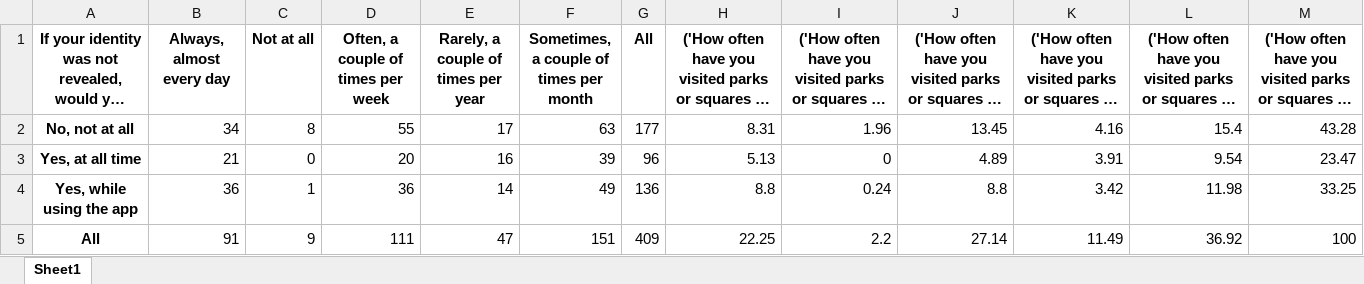
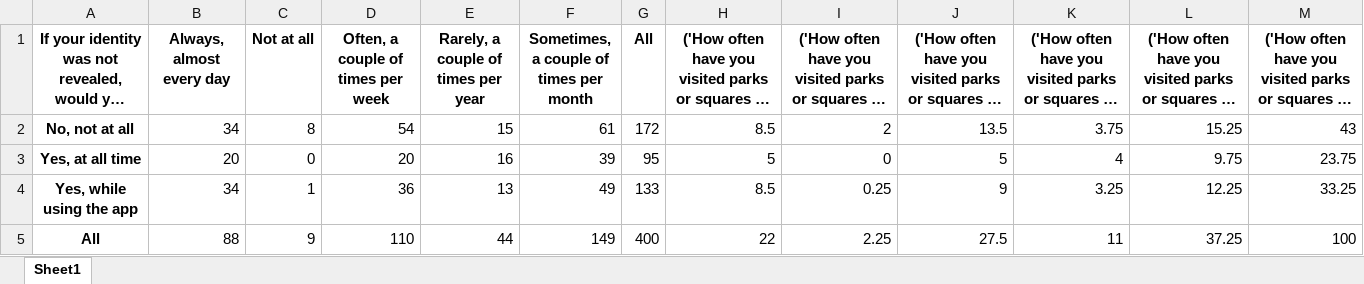
Before and after one commit to lilimatic/greenspace, an Excel workbook: tables/crosstab/crosstab_app_time/revealed, VS visited.xlsx, sheet Sheet1, drawn as a sheet; long unchanged cells end in …; values as stored, in another font and other column widths than the file's, no borders; the diff names each change by its address in the sheet, - before the commit and + after, or states it on an @@ line.

```diff
--- a/tables/crosstab/crosstab_app_time/revealed, VS visited.xlsx (sheet Sheet1)
+++ b/tables/crosstab/crosstab_app_time/revealed, VS visited.xlsx (sheet Sheet1)
-D2: 55
+D2: 54
-E2: 17
+E2: 15
-F2: 63
+F2: 61
-G2 (All): 177
+G2 (All): 172
-H2: 8.31
+H2: 8.5
-I2: 1.96
+I2: 2
-J2: 13.45
+J2: 13.5
-K2: 4.16
+K2: 3.75
-L2: 15.4
+L2: 15.25
-M2: 43.28
+M2: 43
-B3 (Always, almost every day): 21
+B3 (Always, almost every day): 20
-G3 (All): 96
+G3 (All): 95
-H3: 5.13
+H3: 5
-J3: 4.89
+J3: 5
-K3: 3.91
+K3: 4
-L3: 9.54
+L3: 9.75
-M3: 23.47
+M3: 23.75
-B4 (Always, almost every day): 36
+B4 (Always, almost every day): 34
-E4: 14
+E4: 13
-G4 (All): 136
+G4 (All): 133
-H4: 8.8
+H4: 8.5
-I4: 0.24
+I4: 0.25
-J4: 8.8
+J4: 9
-K4: 3.42
+K4: 3.25
-L4: 11.98
+L4: 12.25
-B5 (Always, almost every day): 91
+B5 (Always, almost every day): 88
-D5: 111
+D5: 110
-E5: 47
+E5: 44
-F5: 151
+F5: 149
-G5 (All): 409
+G5 (All): 400
-H5: 22.25
+H5: 22
-I5: 2.2
+I5: 2.25
-J5: 27.14
+J5: 27.5
-K5: 11.49
+K5: 11
-L5: 36.92
+L5: 37.25
```
Also changed, not shown: tables/crosstab/crosstab_app_time/revealed, VS frequently.xlsx, tables/crosstab/crosstab_safety_time/monitoring VS outbreak.xlsx, 42 other files.
